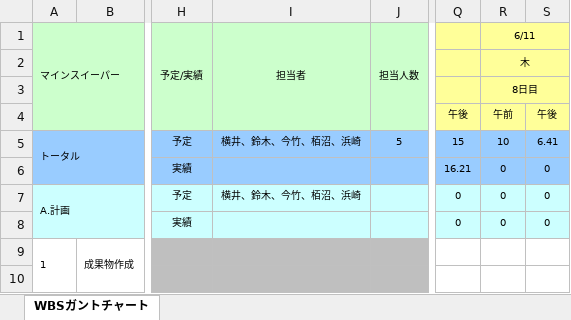
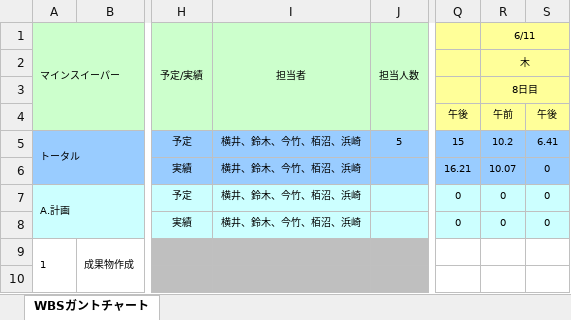
Before and after one commit to Yuma-Hamasaki/zero1_newProject, an Excel workbook: 00_mamagement/WBSガントチャート .xlsx, sheet WBSガントチャート, drawn as a sheet; only a part is shown, gaps mark what is left out; values as stored, in another font and other column widths than the file's, no borders; charts and pictures and conditional formats not drawn; the diff covers the shown part only; the diff names each change by its address in the sheet, - before the commit and + after, or states it on an @@ line.

```diff
--- a/00_mamagement/WBSガントチャート .xlsx (sheet WBSガントチャート)
+++ b/00_mamagement/WBSガントチャート .xlsx (sheet WBSガントチャート)
-R5 (6/11): 10
+R5 (6/11): 10.2
-I6 (担当者): (empty)
+I6 (担当者): 横井、鈴木、今竹、栢沼、浜崎
-R6 (6/11): 0
+R6 (6/11): 10.07
-I8 (担当者): (empty)
+I8 (担当者): 横井、鈴木、今竹、栢沼、浜崎
```
Also changed, not shown: 20 added rows, 19 removed rows, 31 edited cells, cell formats and merged cells elsewhere in this sheet, formulas that keep their value.
